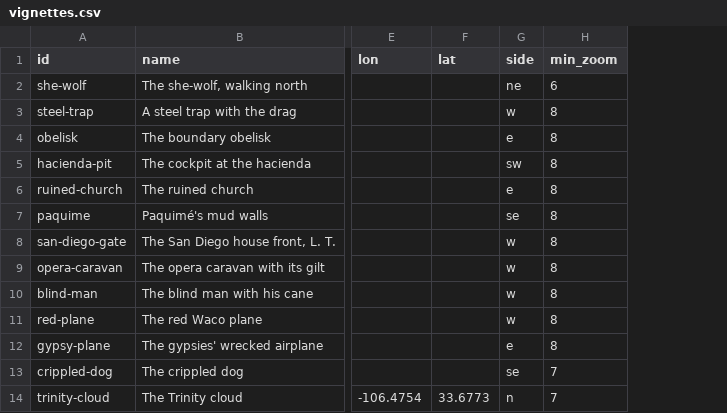
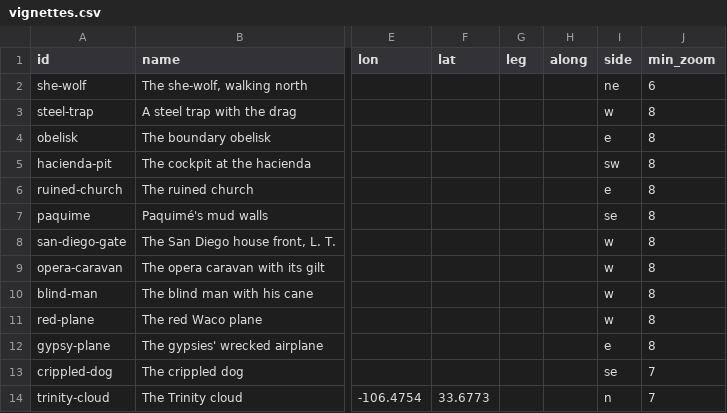
Before and after one commit to JBurkinshaw/crossing-map, a CSV file: pipeline/seeds/vignettes.csv, drawn as a sheet; only a part is shown, gaps mark what is left out; the diff names each change by its address in the sheet, - before the commit and + after, or states it on an @@ line.

Commit message:
feat: Anchor vignettes at a point along a leg
A vignette seed row may now name a journey leg and a fraction along
it instead of a stop or place. The build places the point by geodesic
length on WGS 84, dates the drawing no earlier than the leg, and
validate accepts a leg as its place_ref. Decision 0066 amends 0026.

```diff
--- a/pipeline/seeds/vignettes.csv
+++ b/pipeline/seeds/vignettes.csv
+column G (leg), empty
+column H (along), empty
```
Also changed, not shown: 11 other files.
